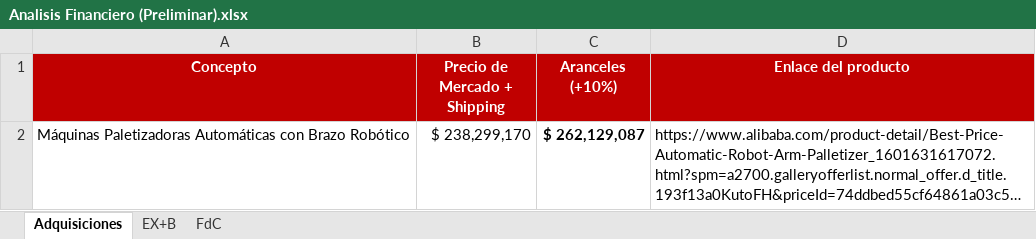
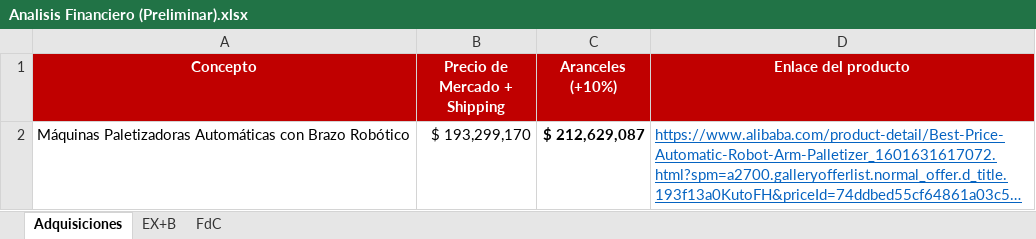
Before and after one commit to juarojasco/Proyecto-APM---2026-1S, an Excel workbook: Planeacion de proyecto/Analisis Financiero (Preliminar).xlsx, sheet Adquisiciones, drawn as a sheet; long unchanged cells end in …; values as stored, in another font and other column widths than the file's, no borders; the diff names each change by its address in the sheet, - before the commit and + after, or states it on an @@ line.

```diff
--- a/Planeacion de proyecto/Analisis Financiero (Preliminar).xlsx (sheet Adquisiciones)
+++ b/Planeacion de proyecto/Analisis Financiero (Preliminar).xlsx (sheet Adquisiciones)
-B2 (Precio de Mercado + Shipping): $ 238,299,170
+B2 (Precio de Mercado + Shipping): $ 193,299,170
-C2 (Aranceles (+10%)): $ 262,129,087
+C2 (Aranceles (+10%)): $ 212,629,087
@@ D2 underline: off → on, text colour: black → #0563C1 @@
```
Also changed, not shown: sheet FdC, sheet EX+B, charts or pictures.
